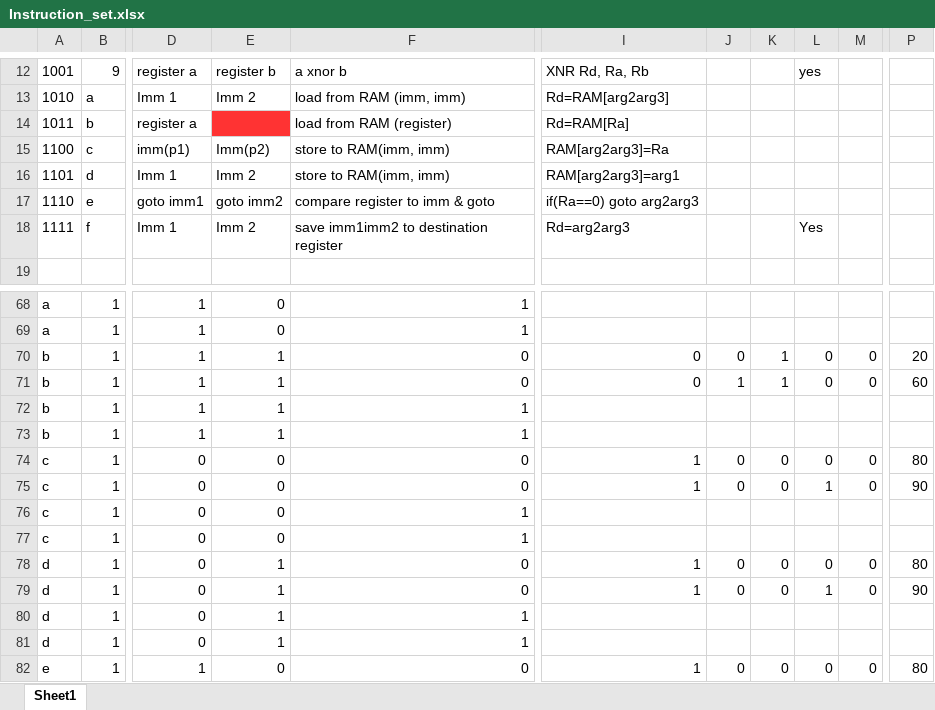
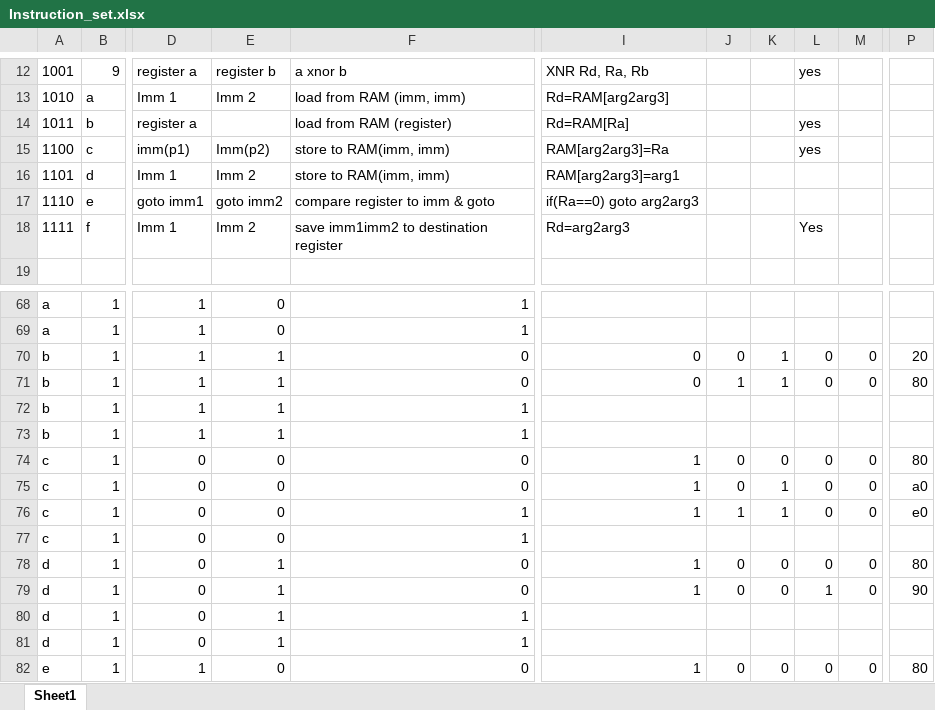
Before and after one commit to will12525/CPU, an Excel workbook: Instruction_set.xlsx, sheet Sheet1, drawn as a sheet; only a part is shown, gaps mark what is left out; values as stored, in another font and other column widths than the file's, no borders; the diff names each change by its address in the sheet, - before the commit and + after, or states it on an @@ line.

Commit message:
instruction stuff

```diff
--- a/Instruction_set.xlsx (sheet Sheet1)
+++ b/Instruction_set.xlsx (sheet Sheet1)
-E14 fill: #FF3333
+E14 fill: none
-L14:L15: (empty)
+L14:L15: yes
-P71: 60
+P71: 80
-K75: 0
+K75: 1
-L75: 1
+L75: 0
-P75: 90
+P75: a0
-I76: (empty)
+I76: 1
-J76: (empty)
+J76: 1
-K76: (empty)
+K76: 1
-L76: (empty)
+L76: 0
-M76: (empty)
+M76: 0
-P76: (empty)
+P76: e0
```
